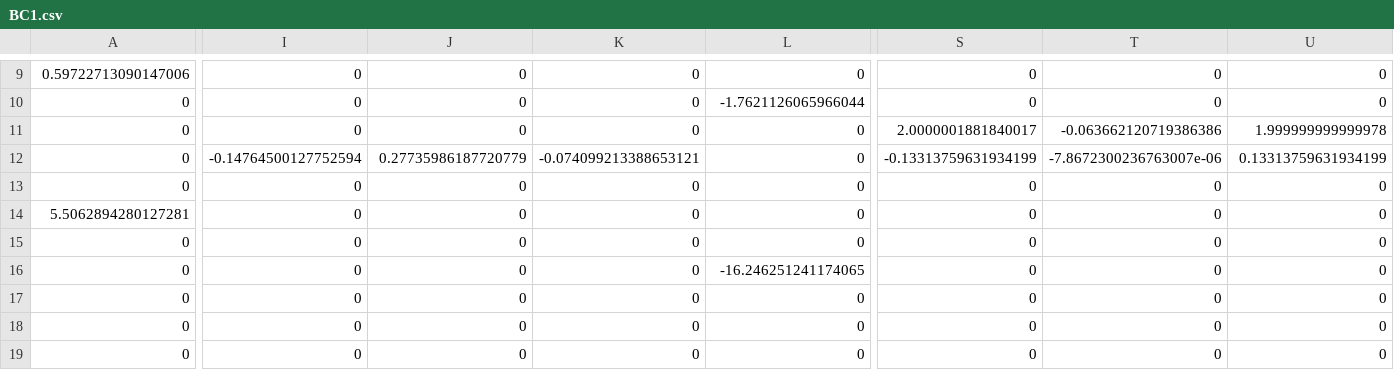
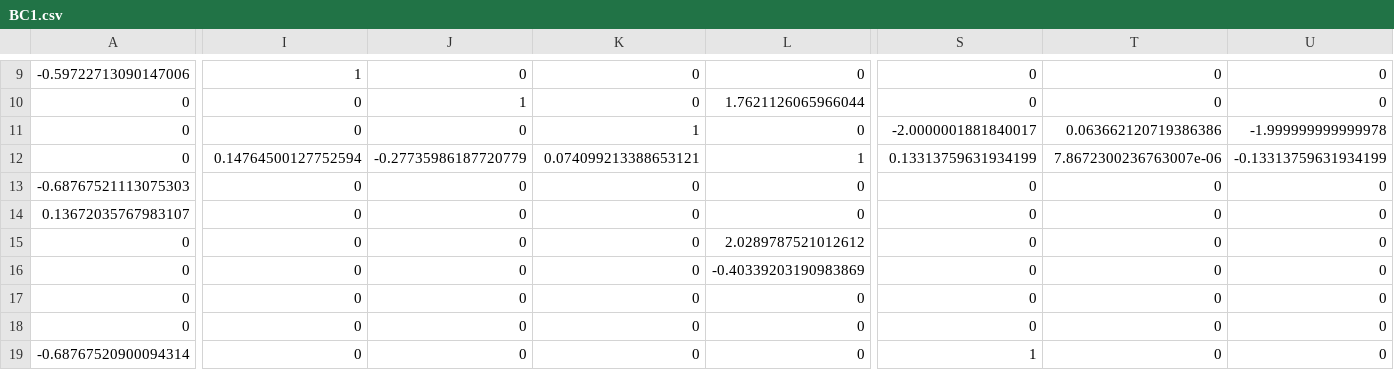
Before and after one commit to luojin0user/SymCpp, a CSV file: bin/BC1.csv, drawn as a sheet; only a part is shown, gaps mark what is left out; removed rows and columns are numbered as before the commit, all else as after; rows hold the shown columns only; the diff covers the shown part only; the diff names each change by its address in the sheet, - before the commit and + after, or states it on an @@ line.

```diff
--- a/bin/BC1.csv
+++ b/bin/BC1.csv
-A9: 0.59722713090147006
+A9: -0.59722713090147006
-I9: 0
+I9: 1
-J10: 0
+J10: 1
-L10: -1.7621126065966044
+L10: 1.7621126065966044
-K11: 0
+K11: 1
-S11: 2.0000001881840017
+S11: -2.0000001881840017
-T11: -0.063662120719386386
+T11: 0.063662120719386386
-U11: 1.999999999999978
+U11: -1.999999999999978
-row 12: 0 | -0.14764500127752594 | 0.27735986187720779 | -0.074099213388653121 | 0 | -0.13313759631934199 | -7.8672300236763007e-06 | 0.13313759631934199
+row 12: 0 | 0.14764500127752594 | -0.27735986187720779 | 0.074099213388653121 | 1 | 0.13313759631934199 | 7.8672300236763007e-06 | -0.13313759631934199
-A13: 0
+A13: -0.68767521113075303
-A14: 5.5062894280127281
+A14: 0.13672035767983107
-L15: 0
+L15: 2.0289787521012612
-L16: -16.246251241174065
+L16: -0.40339203190983869
-A19: 0
+A19: -0.68767520900094314
-S19: 0
+S19: 1
```
Also changed, not shown: 1 added row, 1 removed row and 60 edited cells elsewhere in this file, 11 other files.
